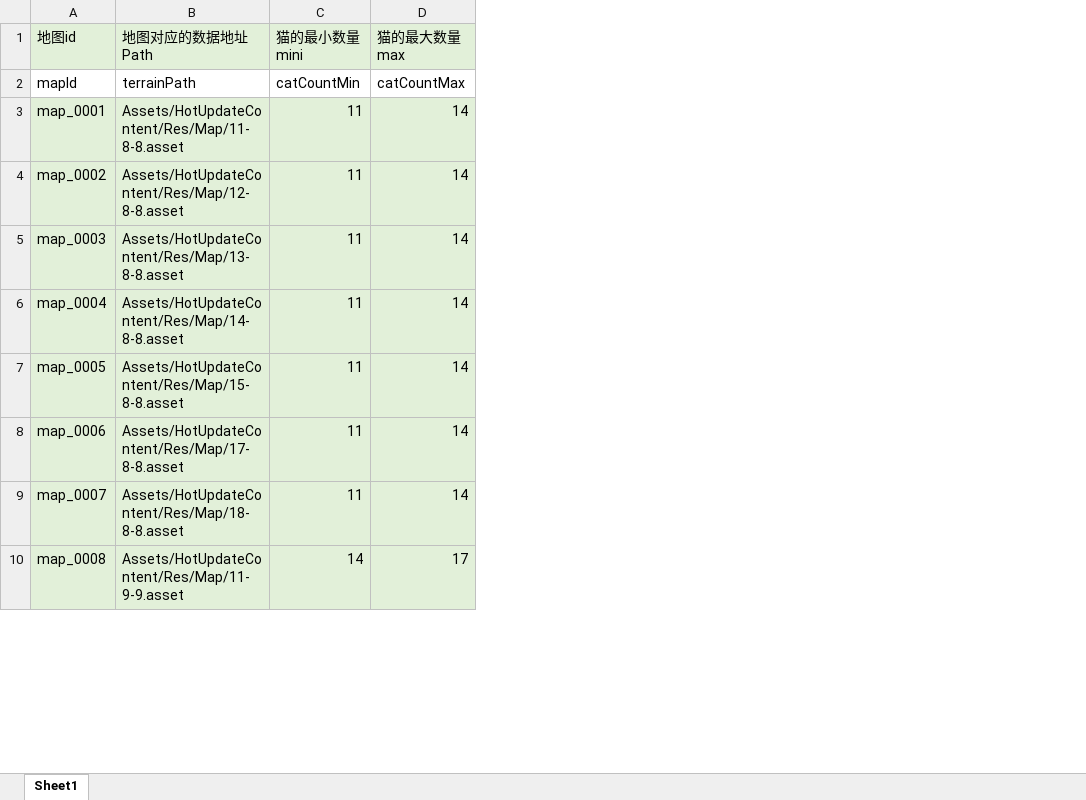
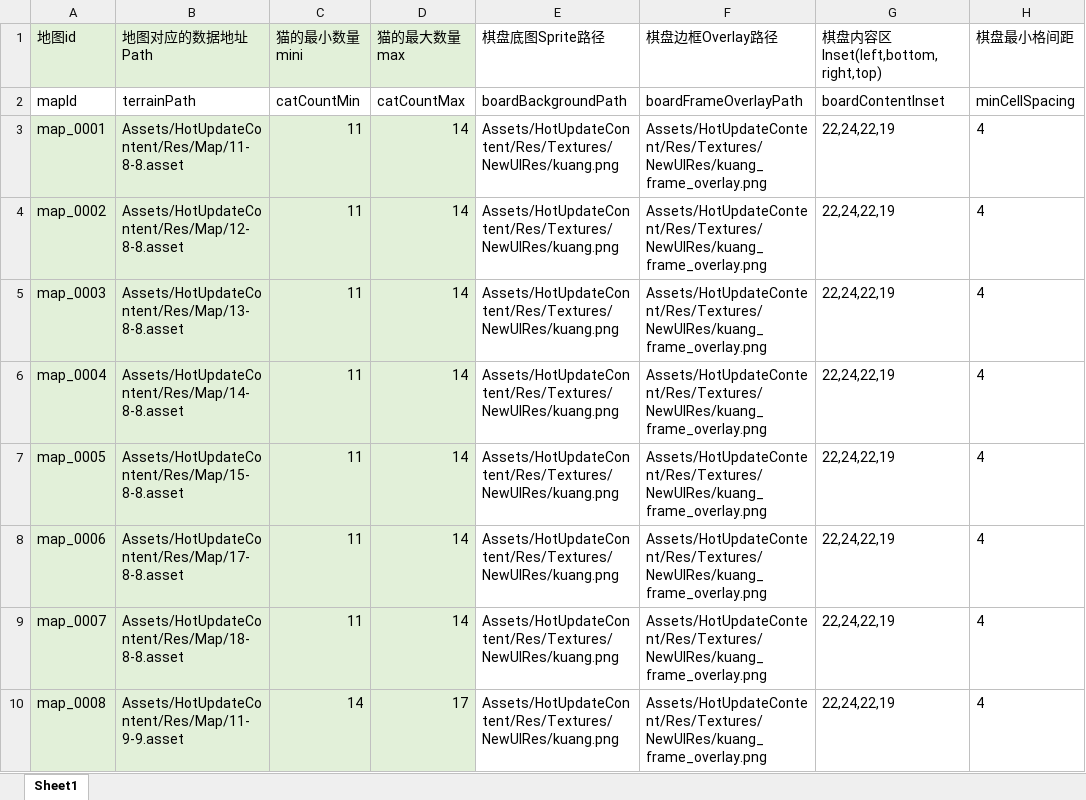
Before and after one commit to wx383847364/Holmas, an Excel workbook: Assets/Config/Holmas_MapTable.xlsx, sheet Sheet1, drawn as a sheet; only a part is shown; values as stored, in another font and other column widths than the file's, no borders; the diff names each change by its address in the sheet, - before the commit and + after, or states it on an @@ line.

Commit message:
[41000011] 配置：写入棋盘背景字段
- 为 Holmas_MapTable 导出 boardBackgroundPath、boardContentInset、minCellSpacing 兼容字段
- 同步 holmas_core_config.json 与 hotupdate bytes 配置产物
- 更新配置导出测试，确认移除旧 kuang_frame_overlay 路径并保留默认 spacing

```diff
--- a/Assets/Config/Holmas_MapTable.xlsx (sheet Sheet1)
+++ b/Assets/Config/Holmas_MapTable.xlsx (sheet Sheet1)
+column E (棋盘底图Sprite路径), rows 2-10: boardBackgroundPath | Assets/HotUpdateContent/Res/Textures/NewUIRes/kuang.png | Assets/HotUpdateContent/Res/Textures/NewUIRes/kuang.png | Assets/HotUpdateContent/Res/Textures/NewUIRes/kuang.png | Assets/HotUpdateContent/Res/Textures/NewUIRes/kuang.png | Assets/HotUpdateContent/Res/Textures/NewUIRes/kuang.png | Assets/HotUpdateContent/Res/Textures/NewUIRes/kuang.png | Assets/HotUpdateContent/Res/Textures/NewUIRes/kuang.png | Assets/HotUpdateContent/Res/Textures/NewUIRes/kuang.png
+column F (棋盘边框Overlay路径), rows 2-10: boardFrameOverlayPath | Assets/HotUpdateContent/Res/Textures/NewUIRes/kuang_frame_overlay.png | Assets/HotUpdateContent/Res/Textures/NewUIRes/kuang_frame_overlay.png | Assets/HotUpdateContent/Res/Textures/NewUIRes/kuang_frame_overlay.png | Assets/HotUpdateContent/Res/Textures/NewUIRes/kuang_frame_overlay.png | Assets/HotUpdateContent/Res/Textures/NewUIRes/kuang_frame_overlay.png | Assets/HotUpdateContent/Res/Textures/NewUIRes/kuang_frame_overlay.png | Assets/HotUpdateContent/Res/Textures/NewUIRes/kuang_frame_overlay.png | Assets/HotUpdateContent/Res/Textures/NewUIRes/kuang_frame_overlay.png
+column G, rows 1-10: 棋盘内容区Inset(left,bottom,right,top) | boardContentInset | 22,24,22,19 | 22,24,22,19 | 22,24,22,19 | 22,24,22,19 | 22,24,22,19 | 22,24,22,19 | 22,24,22,19 | 22,24,22,19
+column H (棋盘最小格间距), rows 2-10: minCellSpacing | 4 | 4 | 4 | 4 | 4 | 4 | 4 | 4
```
Also changed, not shown: 6 other files.
